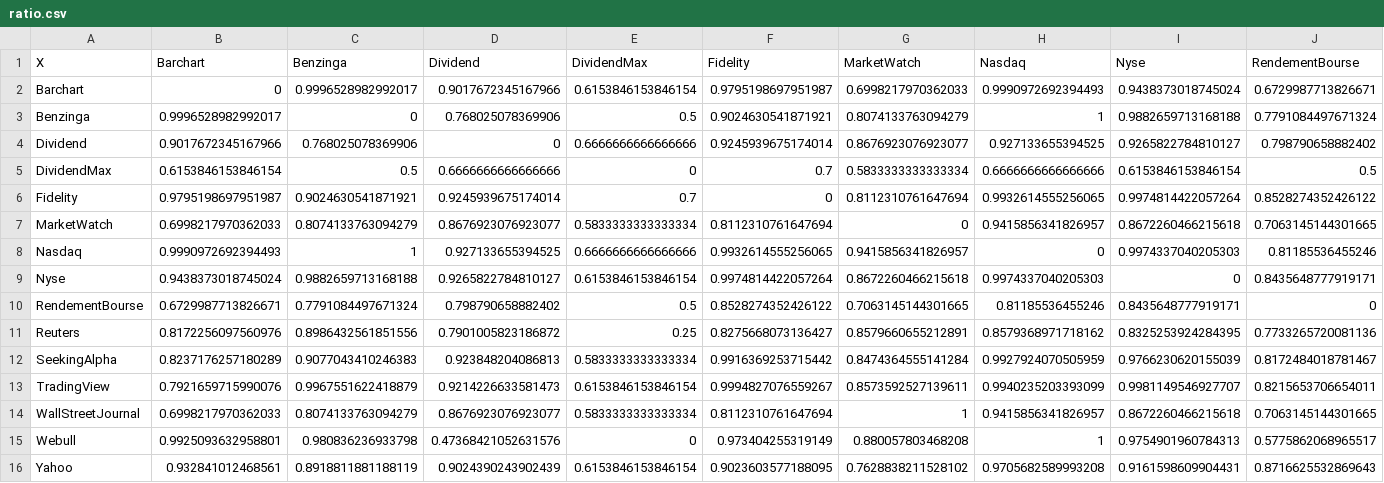
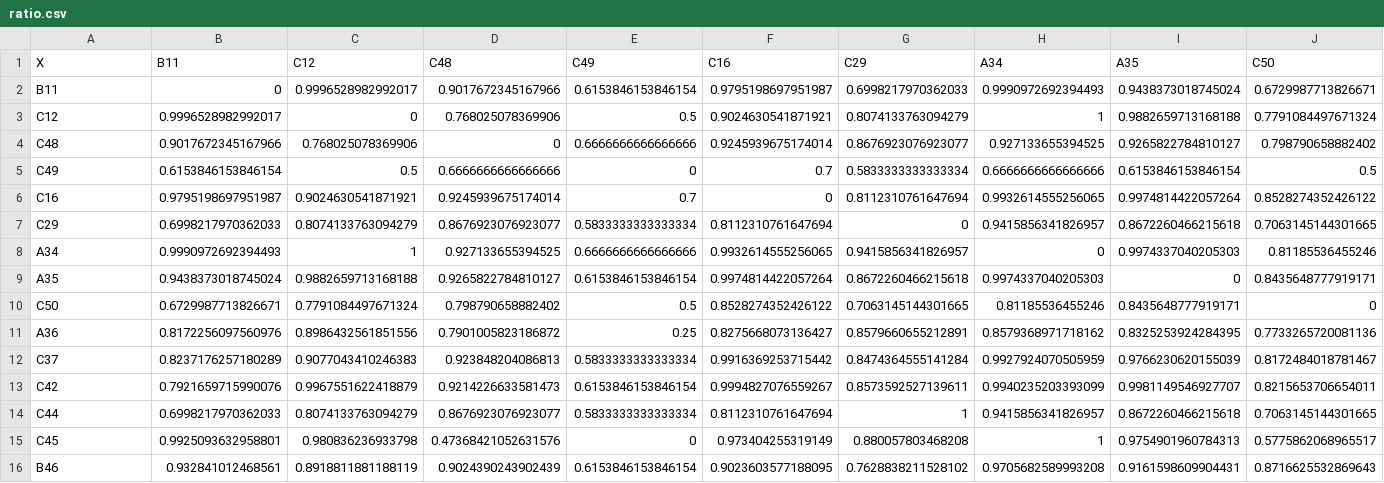
Before and after one commit to systemathics/notebook-examples, a CSV file: python/6-Blog/Input_Data_Quality _Anonymized/Dividends/90-10/ratio.csv, drawn as a sheet; only a part is shown; the diff covers the shown part only; the diff names each change by its address in the sheet, - before the commit and + after, or states it on an @@ line.

```diff
--- a/python/6-Blog/Input_Data_Quality _Anonymized/Dividends/90-10/ratio.csv
+++ b/python/6-Blog/Input_Data_Quality _Anonymized/Dividends/90-10/ratio.csv
-B1: Barchart
+B1: B11
-C1: Benzinga
+C1: C12
-D1: Dividend
+D1: C48
-E1: DividendMax
+E1: C49
-F1: Fidelity
+F1: C16
-G1: MarketWatch
+G1: C29
-H1: Nasdaq
+H1: A34
-I1: Nyse
+I1: A35
-J1: RendementBourse
+J1: C50
-A2 (X): Barchart
+A2 (X): B11
-A3 (X): Benzinga
+A3 (X): C12
-A4 (X): Dividend
+A4 (X): C48
-A5 (X): DividendMax
+A5 (X): C49
-A6 (X): Fidelity
+A6 (X): C16
-A7 (X): MarketWatch
+A7 (X): C29
-A8 (X): Nasdaq
+A8 (X): A34
-A9 (X): Nyse
+A9 (X): A35
-A10 (X): RendementBourse
+A10 (X): C50
-A11 (X): Reuters
+A11 (X): A36
-A12 (X): SeekingAlpha
+A12 (X): C37
-A13 (X): TradingView
+A13 (X): C42
-A14 (X): WallStreetJournal
+A14 (X): C44
-A15 (X): Webull
+A15 (X): C45
-A16 (X): Yahoo
+A16 (X): B46
```
Also changed, not shown: 6 edited cells elsewhere in this file, python/6-Blog/Input_Data_Quality _Anonymized/Bars/21-Now/total.csv, python/6-Blog/Input_Data_Quality _Anonymized/Dividends/21-Now/total.csv, 3 other files.
